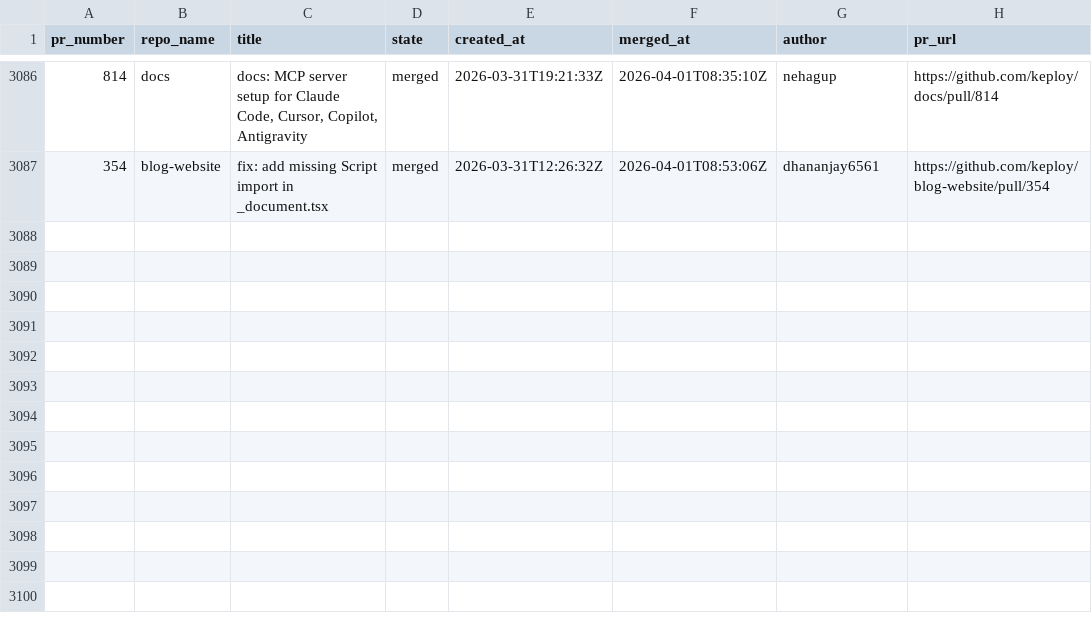
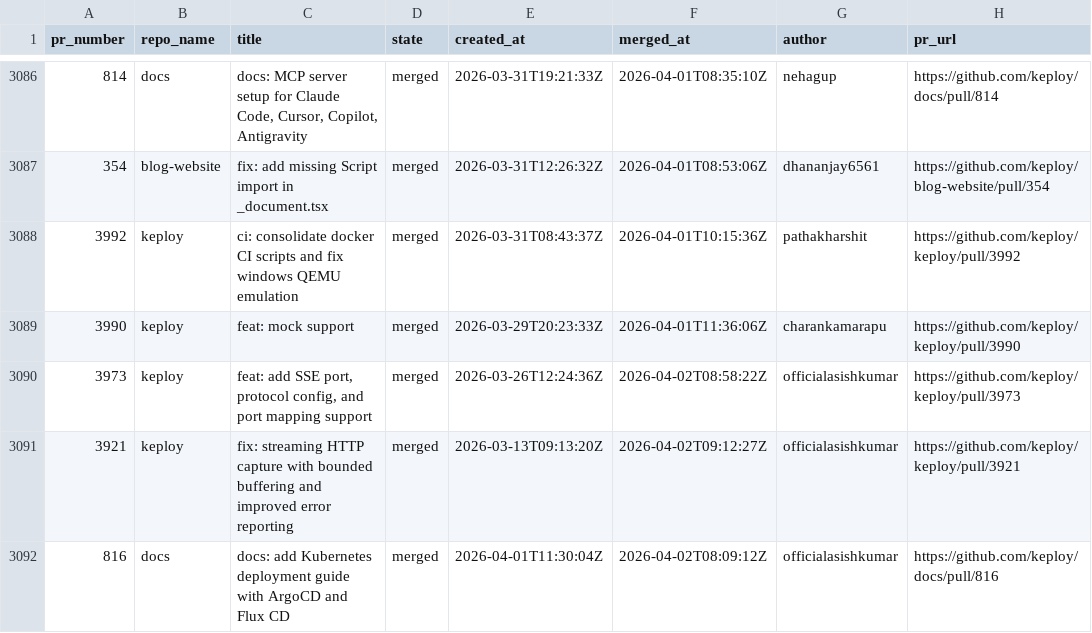
Before and after one commit to kirti763/keploy-flask-demo, a CSV file: data/merged-prs.csv, drawn as a sheet; only a part is shown, gaps mark what is left out; the diff names each change by its address in the sheet, - before the commit and + after, or states it on an @@ line.

```diff
--- a/data/merged-prs.csv
+++ b/data/merged-prs.csv
+row 3088: 3992 | keploy | ci: consolidate docker CI scripts and fix windows QEMU emulation | merged | 2026-03-31T08:43:37Z | 2026-04-01T10:15:36Z | pathakharshit | https://github.com/keploy/keploy/pull/3992
+row 3089: 3990 | keploy | feat: mock support | merged | 2026-03-29T20:23:33Z | 2026-04-01T11:36:06Z | charankamarapu | https://github.com/keploy/keploy/pull/3990
+row 3090: 3973 | keploy | feat: add SSE port, protocol config, and port mapping support | merged | 2026-03-26T12:24:36Z | 2026-04-02T08:58:22Z | officialasishkumar | https://github.com/keploy/keploy/pull/3973
+row 3091: 3921 | keploy | fix: streaming HTTP capture with bounded buffering and improved error reporting | merged | 2026-03-13T09:13:20Z | 2026-04-02T09:12:27Z | officialasishkumar | https://github.com/keploy/keploy/pull/3921
+row 3092: 816 | docs | docs: add Kubernetes deployment guide with ArgoCD and Flux CD | merged | 2026-04-01T11:30:04Z | 2026-04-02T08:09:12Z | officialasishkumar | https://github.com/keploy/docs/pull/816
```
Also changed, not shown: data/open-prs.csv.
